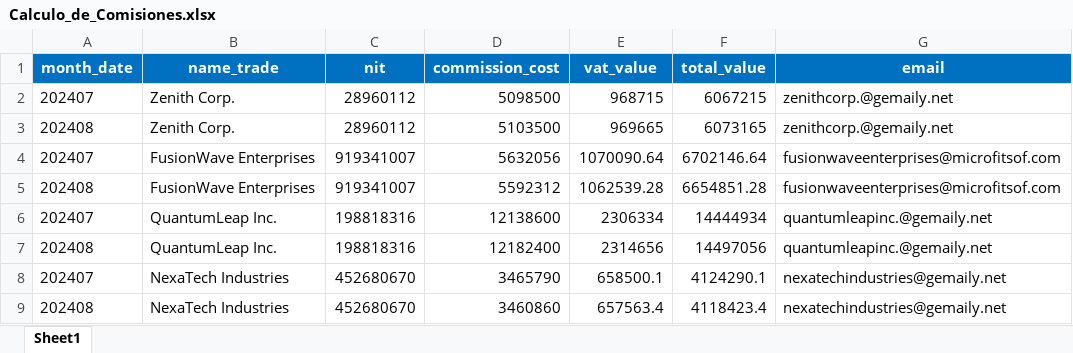
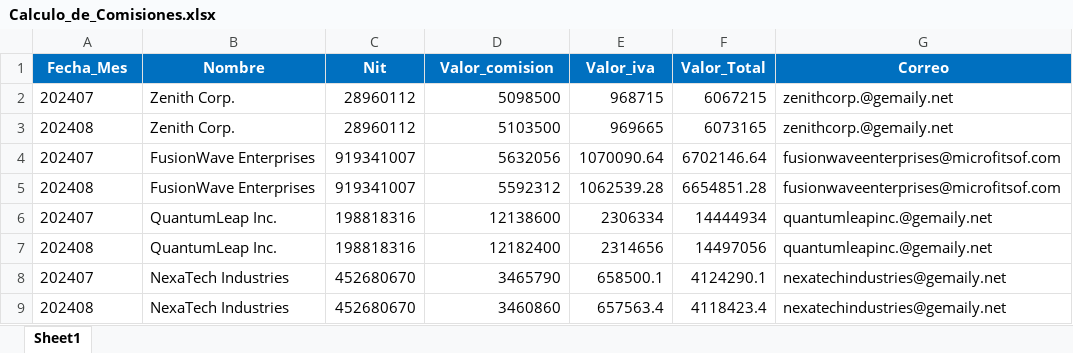
Before and after one commit to carlosAndress101/Prueba_vacante_ecosistemas, an Excel workbook: src/result/Calculo_de_Comisiones.xlsx, sheet Sheet1, drawn as a sheet; values as stored, in another font and other column widths than the file's, no borders; removed rows and columns are numbered as before the commit, all else as after; the diff names each change by its address in the sheet, - before the commit and + after, or states it on an @@ line.

Commit message:
rename value table_end

```diff
--- a/src/result/Calculo_de_Comisiones.xlsx (sheet Sheet1)
+++ b/src/result/Calculo_de_Comisiones.xlsx (sheet Sheet1)
-row 1: month_date | name_trade | nit | commission_cost | vat_value | total_value | email
+row 1: Fecha_Mes | Nombre | Nit | Valor_comision | Valor_iva | Valor_Total | Correo
```
Also changed, not shown: 2 other files.
